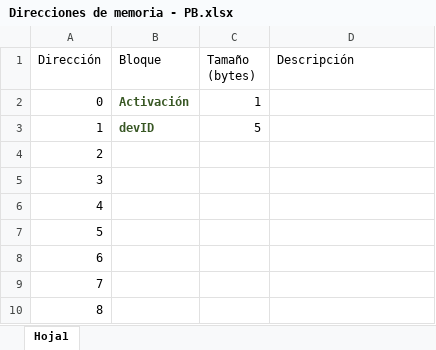
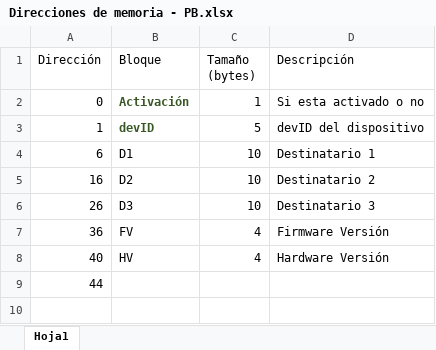
Before and after one commit to mizdraji/Panic-Button, an Excel workbook: Documentación/Direcciones de memoria - PB.xlsx, sheet Hoja1, drawn as a sheet; values as stored, in another font and other column widths than the file's, no borders; table styles not drawn; removed rows and columns are numbered as before the commit, all else as after; the diff names each change by its address in the sheet, - before the commit and + after, or states it on an @@ line.

Commit message:
Update Direcciones de memoria - PB.xlsx

```diff
--- a/Documentación/Direcciones de memoria - PB.xlsx (sheet Hoja1)
+++ b/Documentación/Direcciones de memoria - PB.xlsx (sheet Hoja1)
-D2 (Descripción): (empty)
+D2 (Descripción): Si esta activado o no
-D3 (Descripción): (empty)
+D3 (Descripción): devID del dispositivo
-row 4: 2
-row 5: 3
-row 6: 4
-row 7: 5
-B4 (Bloque): (empty)
+B4 (Bloque): D1
-C4 (Tamaño (bytes)): (empty)
+C4 (Tamaño (bytes)): 10
-D4 (Descripción): (empty)
+D4 (Descripción): Destinatario 1
-row 9: 7
+row 5: 16 | D2 | 10 | Destinatario 2
+row 6: 26 | D3 | 10 | Destinatario 3
+row 7: 36 | FV | 4 | Firmware Versión
+row 8: 40 | HV | 4 | Hardware Versión
-A9 (Dirección): 8
+A9 (Dirección): 44
```
